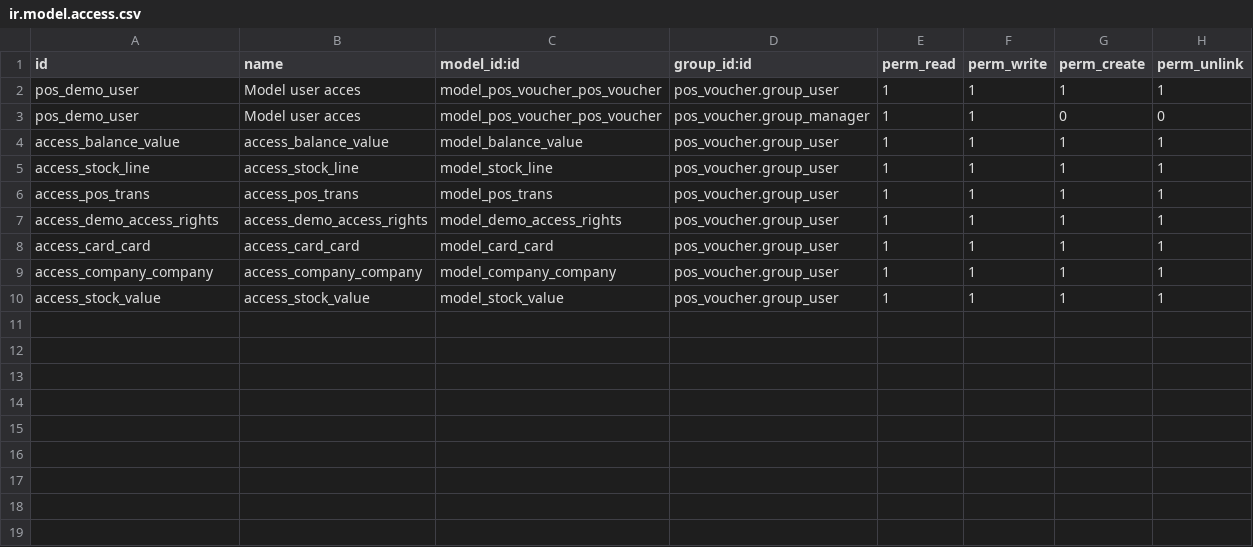
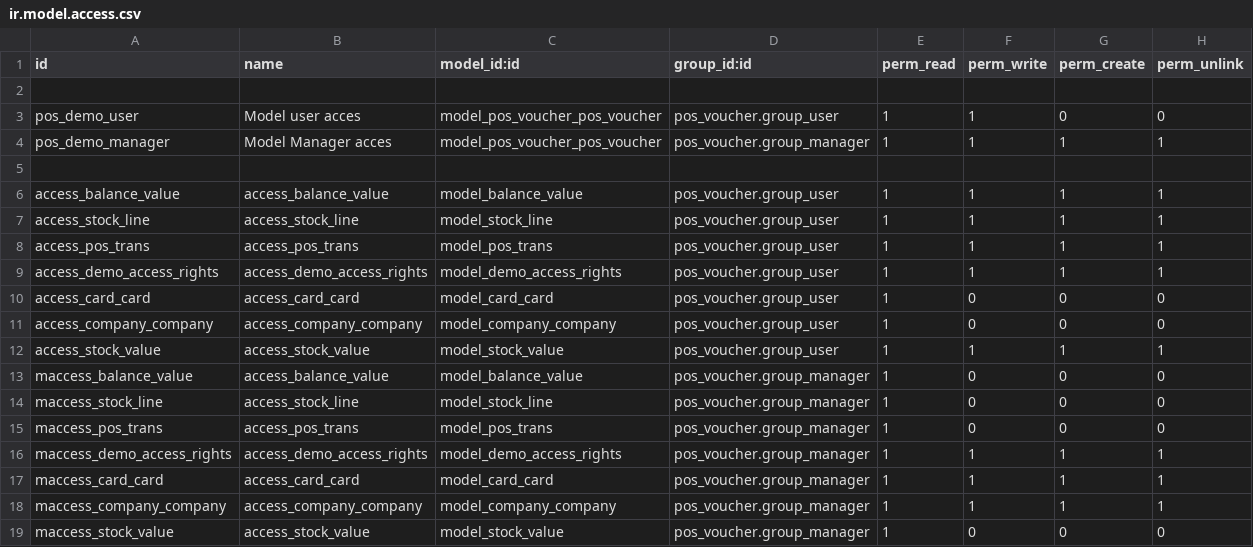
Before and after one commit to AbubakerTagelsir/pos_voucher, a CSV file: security/ir.model.access.csv, drawn as a sheet.

```diff
--- a/security/ir.model.access.csv
+++ b/security/ir.model.access.csv
@@ -1,4 +1,6 @@
 id,name,model_id:id,group_id:id,perm_read,perm_write,perm_create,perm_unlink
-pos_demo_user, Model user acces,model_pos_voucher_pos_voucher,pos_voucher.group_user,1,1,1,1
-pos_demo_user, Model user acces,model_pos_voucher_pos_voucher,pos_voucher.group_manager,1,1,0,0
+
+pos_demo_user, Model user acces,model_pos_voucher_pos_voucher,pos_voucher.group_user,1,1,0,0
+pos_demo_manager, Model Manager acces,model_pos_voucher_pos_voucher,pos_voucher.group_manager,1,1,1,1
+
 access_balance_value,access_balance_value,model_balance_value,pos_voucher.group_user,1,1,1,1
@@ -7,4 +9,11 @@ access_pos_trans,access_pos_trans,model_pos_trans,pos_voucher.group_user,1,1,1,1
 access_demo_access_rights,access_demo_access_rights,model_demo_access_rights,pos_voucher.group_user,1,1,1,1
-access_card_card,access_card_card,model_card_card,pos_voucher.group_user,1,1,1,1
-access_company_company,access_company_company,model_company_company,pos_voucher.group_user,1,1,1,1
+access_card_card,access_card_card,model_card_card,pos_voucher.group_user,1,0,0,0
+access_company_company,access_company_company,model_company_company,pos_voucher.group_user,1,0,0,0
 access_stock_value,access_stock_value,model_stock_value,pos_voucher.group_user,1,1,1,1
+maccess_balance_value,access_balance_value,model_balance_value,pos_voucher.group_manager,1,0,0,0
+maccess_stock_line,access_stock_line,model_stock_line,pos_voucher.group_manager,1,0,0,0
+maccess_pos_trans,access_pos_trans,model_pos_trans,pos_voucher.group_manager,1,0,0,0
+maccess_demo_access_rights,access_demo_access_rights,model_demo_access_rights,pos_voucher.group_manager,1,1,1,1
+maccess_card_card,access_card_card,model_card_card,pos_voucher.group_manager,1,1,1,1
+maccess_company_company,access_company_company,model_company_company,pos_voucher.group_manager,1,1,1,1
+maccess_stock_value,access_stock_value,model_stock_value,pos_voucher.group_manager,1,0,0,0
```
Also changed, not shown: 3 other files.
